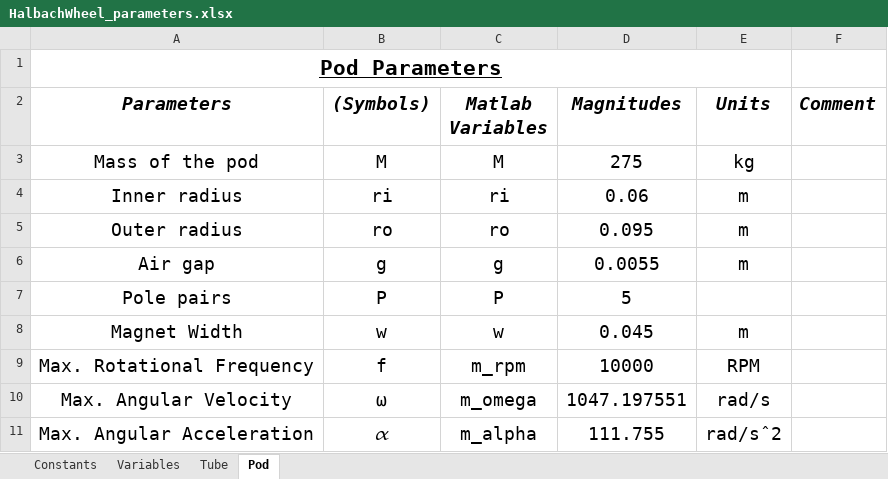
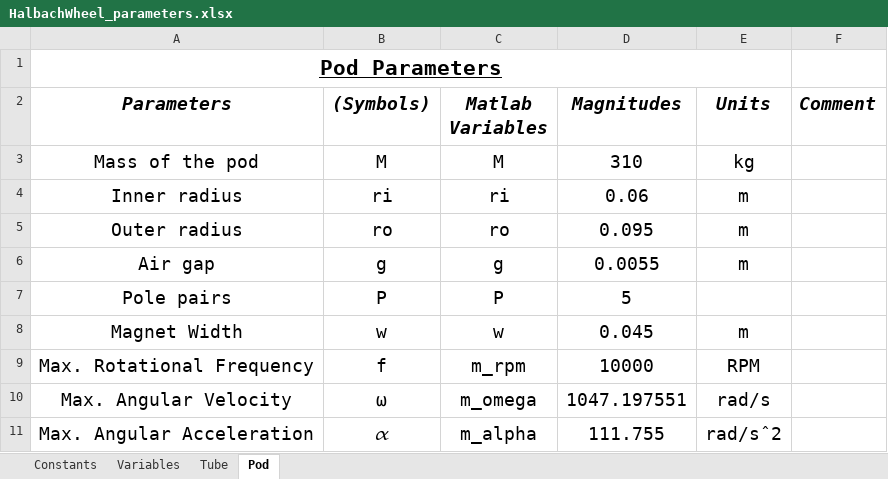
Before and after one commit to Hyp-ed/dynamics-2018, an Excel workbook: Parameters/HalbachWheel_parameters.xlsx, sheet Pod, drawn as a sheet; values as stored, in another font and other column widths than the file's, no borders; the diff names each change by its address in the sheet, - before the commit and + after, or states it on an @@ line.

```diff
--- a/Parameters/HalbachWheel_parameters.xlsx (sheet Pod)
+++ b/Parameters/HalbachWheel_parameters.xlsx (sheet Pod)
-D3 (Magnitudes): 275
+D3 (Magnitudes): 310
```
Also changed, not shown: 2 other files.
